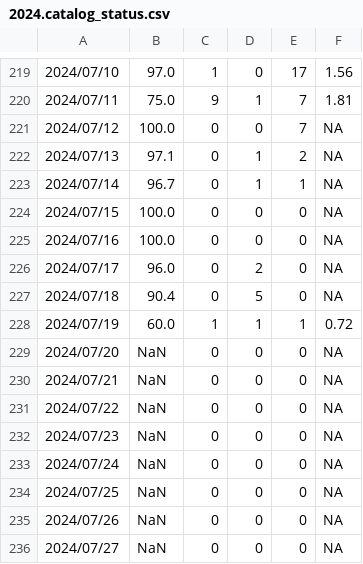
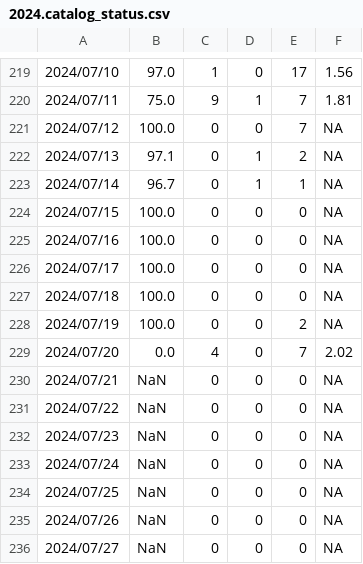
Before and after one commit to SCEDC/SCEDC-catalog-status, a CSV file: catalog_status/2024.catalog_status.csv, drawn as a sheet; only a part is shown, gaps mark what is left out.

Commit message:
SCEDC catalog status updates: 2024-07-19

```diff
--- a/catalog_status/2024.catalog_status.csv
+++ b/catalog_status/2024.catalog_status.csv
@@ -225,6 +225,6 @@
 2024/07/16,100.0,0,0,0,NA
-2024/07/17,96.0,0,2,0,NA
-2024/07/18,90.4,0,5,0,NA
-2024/07/19,60.0,1,1,1,0.72
-2024/07/20,NaN,0,0,0,NA
+2024/07/17,100.0,0,0,0,NA
+2024/07/18,100.0,0,0,0,NA
+2024/07/19,100.0,0,0,2,NA
+2024/07/20,0.0,4,0,7,2.02
 2024/07/21,NaN,0,0,0,NA
```
